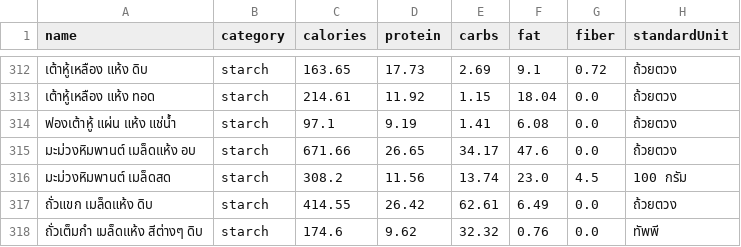
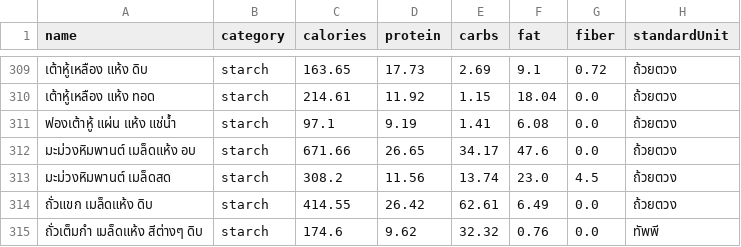
Before and after one commit to thithada/Food_DB, a CSV file: starch(check).csv, drawn as a sheet; only a part is shown, gaps mark what is left out; the diff covers the shown part only.

```diff
--- a/starch(check).csv
+++ b/starch(check).csv
@@ -315,3 +312,3 @@ name,category,calories,protein,carbs,fat,fiber,standardUnit
 มะม่วงหิมพานต์ เมล็ดแห้ง อบ,starch,671.66,26.65,34.17,47.6,0.0,ถ้วยตวง
-มะม่วงหิมพานต์ เมล็ดสด,starch,308.2,11.56,13.74,23.0,4.5,100 กรัม
+มะม่วงหิมพานต์ เมล็ดสด,starch,308.2,11.56,13.74,23.0,4.5,ถ้วยตวง
 ถั่วแขก เมล็ดแห้ง ดิบ,starch,414.55,26.42,62.61,6.49,0.0,ถ้วยตวง
```
Also changed, not shown: 3 removed rows and 7 edited cells elsewhere in this file.
